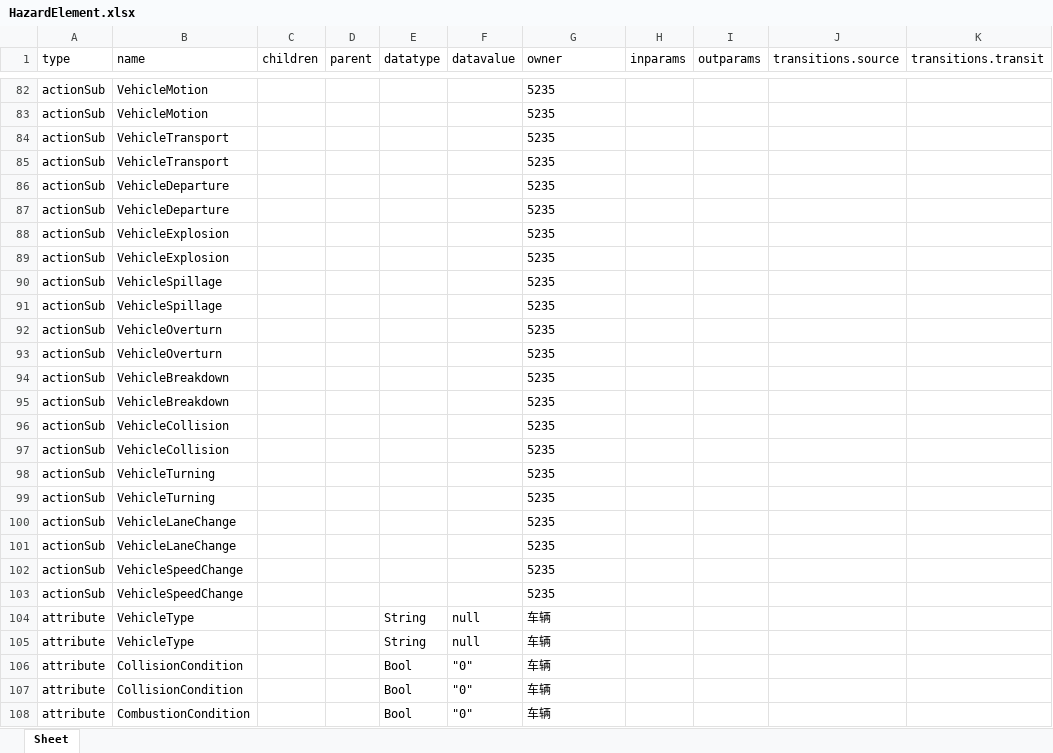
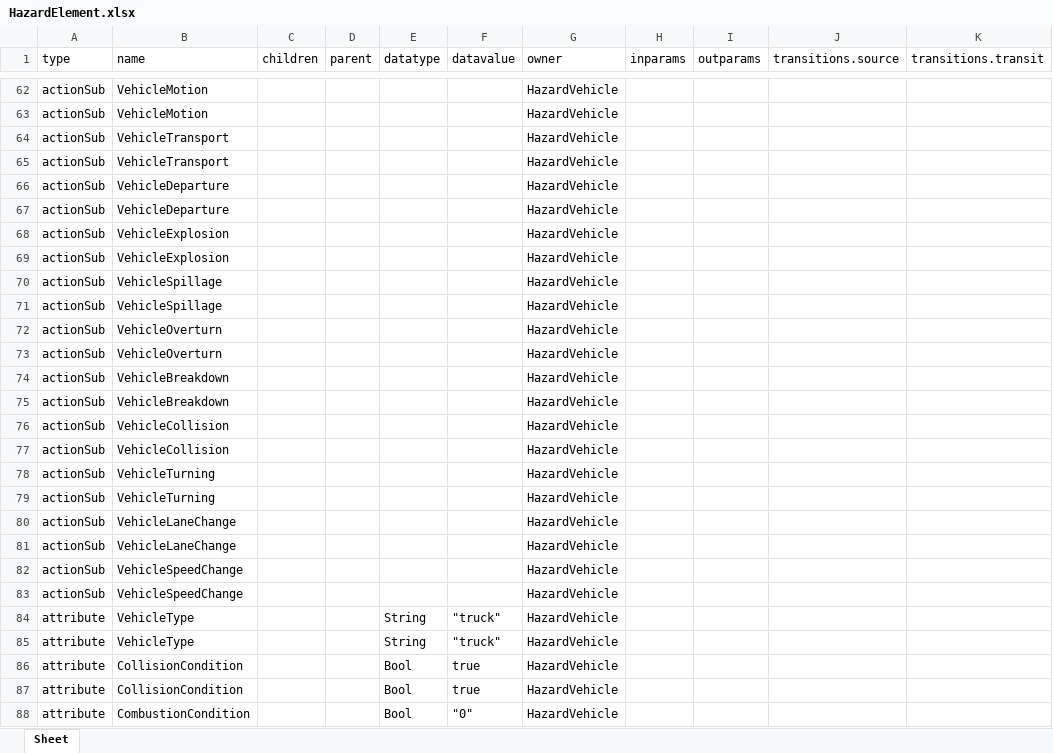
Before and after one commit to Tsingloong611/AcademicTool, an Excel workbook: data/sysml2/3/result/HazardElement.xlsx, sheet Sheet, drawn as a sheet; only a part is shown, gaps mark what is left out; values as stored, in another font and other column widths than the file's, no borders; addresses are those after the commit; the diff covers the shown part only; the diff names each change by its address in the sheet, - before the commit and + after, or states it on an @@ line.

```diff
--- a/data/sysml2/3/result/HazardElement.xlsx (sheet Sheet)
+++ b/data/sysml2/3/result/HazardElement.xlsx (sheet Sheet)
-G62:G83 (owner): 5235
+G62:G83 (owner): HazardVehicle
-F84:F85 (datavalue): null
+F84:F85 (datavalue): "truck"
-G84:G88 (owner): 车辆
+G84:G88 (owner): HazardVehicle
-F86:F87 (datavalue): "0"
+F86:F87 (datavalue): true
```
Also changed, not shown: 6 added rows, 24 removed rows, 25 moved rows and 27 edited cells elsewhere in this sheet, data/sysml2/3/owl/Emergency_Prop.xlsx, data/sysml2/3/owl/ScenarioElement_Prop.xlsx, 50 other files.
